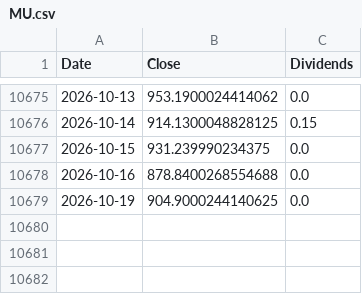
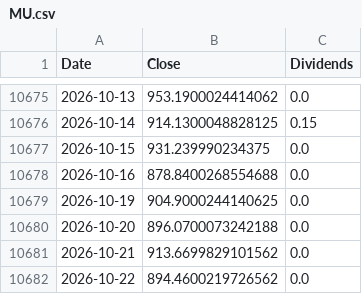
Before and after one commit to ewrpdkhiv/taiex, a CSV file: cache/dca/MU.csv, drawn as a sheet; only a part is shown, gaps mark what is left out; the diff names each change by its address in the sheet, - before the commit and + after, or states it on an @@ line.

```diff
--- a/cache/dca/MU.csv
+++ b/cache/dca/MU.csv
+row 10680: 2026-10-20 | 896.0700073242188 | 0.0
+row 10681: 2026-10-21 | 913.6699829101562 | 0.0
+row 10682: 2026-10-22 | 894.4600219726562 | 0.0
```
Also changed, not shown: cache/dca/QLD.csv, cache/dca/QQQ.csv, 44 other files.
